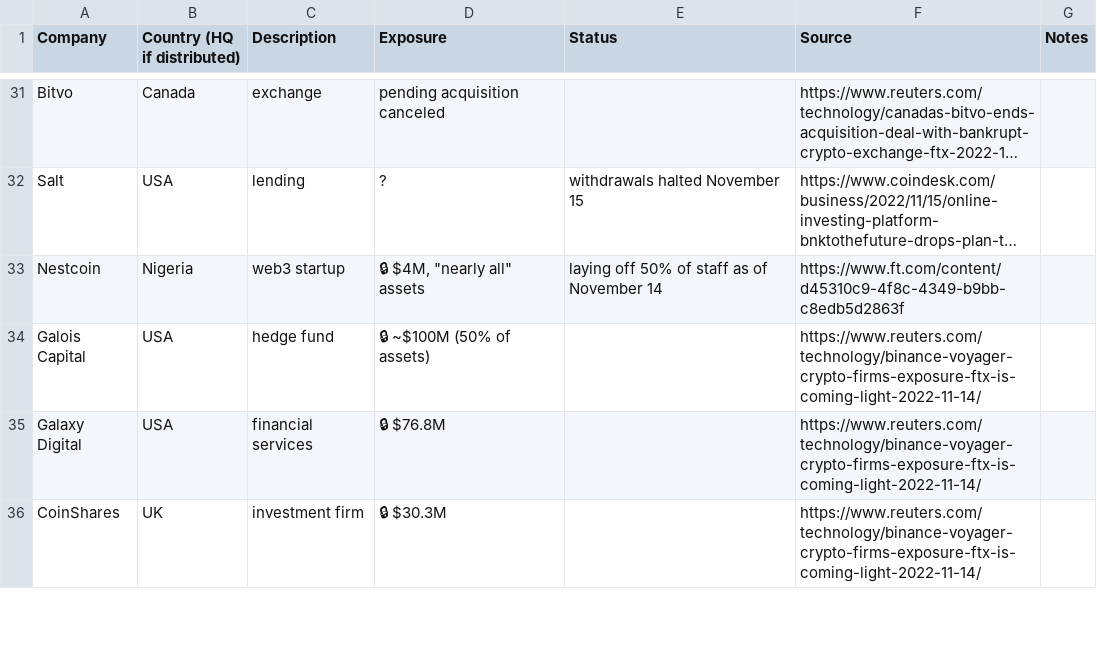
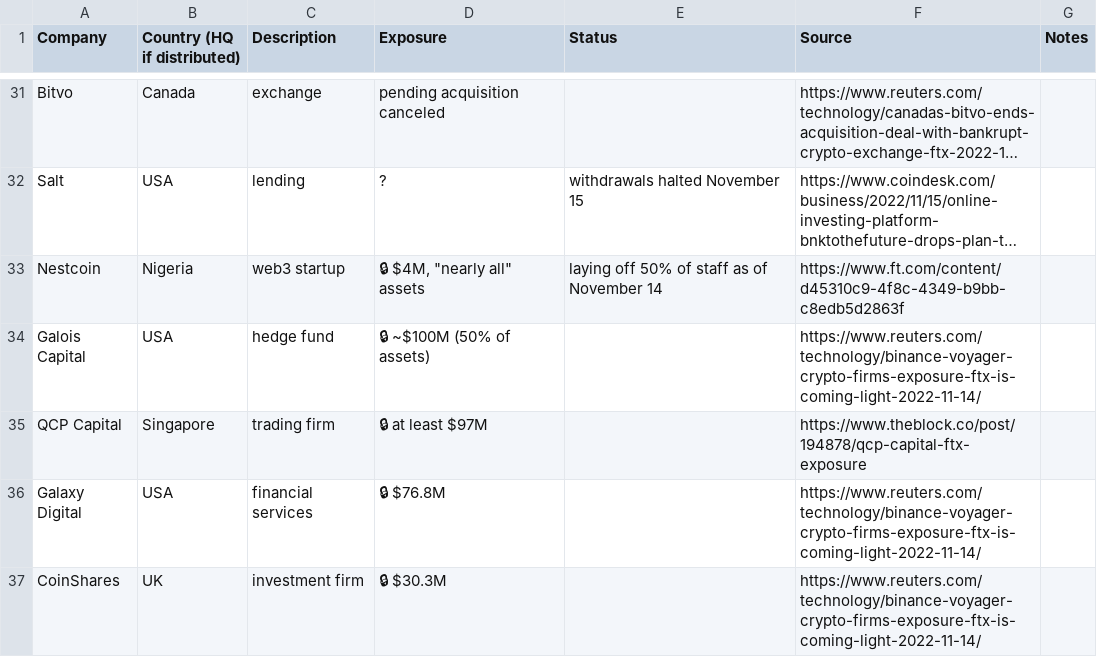
Before and after one commit to molly/ftx-contagion, a CSV file: data/FTX contagion - Exposure.csv, drawn as a sheet; only a part is shown, gaps mark what is left out; long unchanged cells end in …; the diff names each change by its address in the sheet, - before the commit and + after, or states it on an @@ line.

Commit message:
+ QCP Capital

```diff
--- a/data/FTX contagion - Exposure.csv
+++ b/data/FTX contagion - Exposure.csv
+row 35: QCP Capital | Singapore | trading firm | 🔒 at least $97M |  | https://www.theblock.co/post/194878/qcp-capital-ftx-exposure
```
Also changed, not shown: 1 other file.
